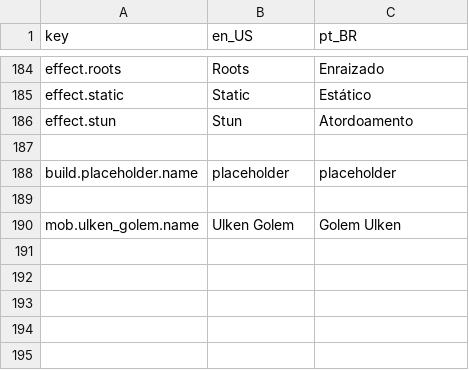
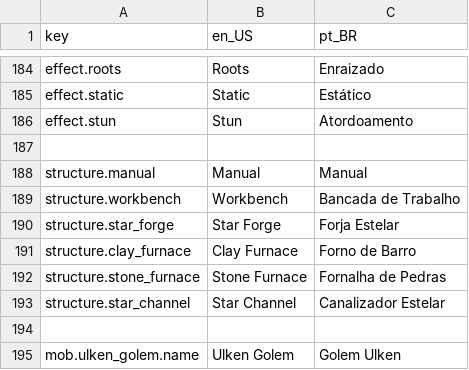
Before and after one commit to antth-Luca/godot-Celestia, a CSV file: project/celestia/assets/celestia/lang/lang.csv, drawn as a sheet; only a part is shown, gaps mark what is left out; removed rows and columns are numbered as before the commit, all else as after; the diff names each change by its address in the sheet, - before the commit and + after, or states it on an @@ line.

Commit message:
Add: Nomes de workbench’s na interface!

```diff
--- a/project/celestia/assets/celestia/lang/lang.csv
+++ b/project/celestia/assets/celestia/lang/lang.csv
-row 188: build.placeholder.name | placeholder | placeholder
+row 188: structure.manual | Manual | Manual
+row 189: structure.workbench | Workbench | Bancada de Trabalho
+row 190: structure.star_forge | Star Forge | Forja Estelar
+row 191: structure.clay_furnace | Clay Furnace | Forno de Barro
+row 192: structure.stone_furnace | Stone Furnace | Fornalha de Pedras
+row 193: structure.star_channel | Star Channel | Canalizador Estelar
```
Also changed, not shown: 3 other files.
